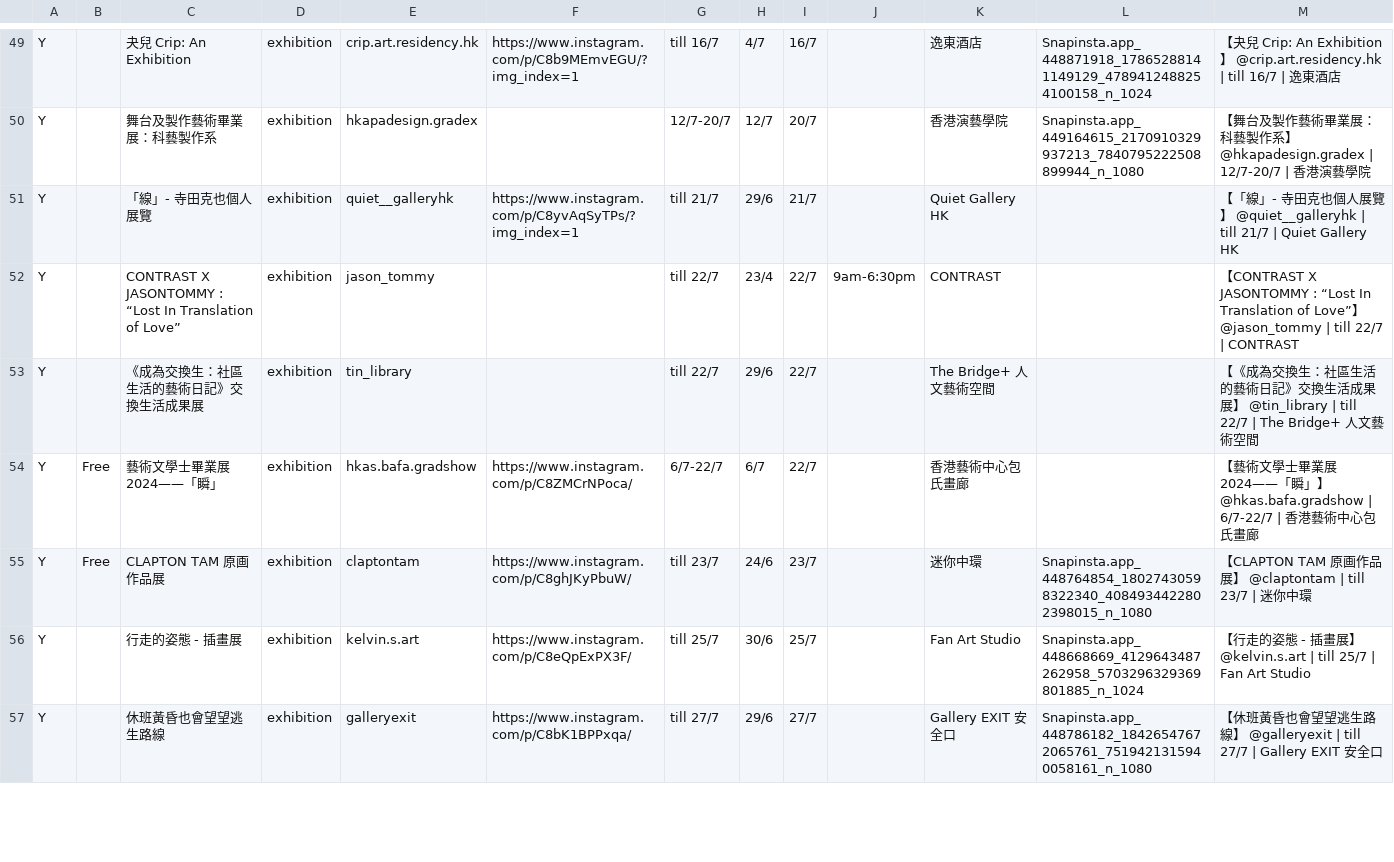
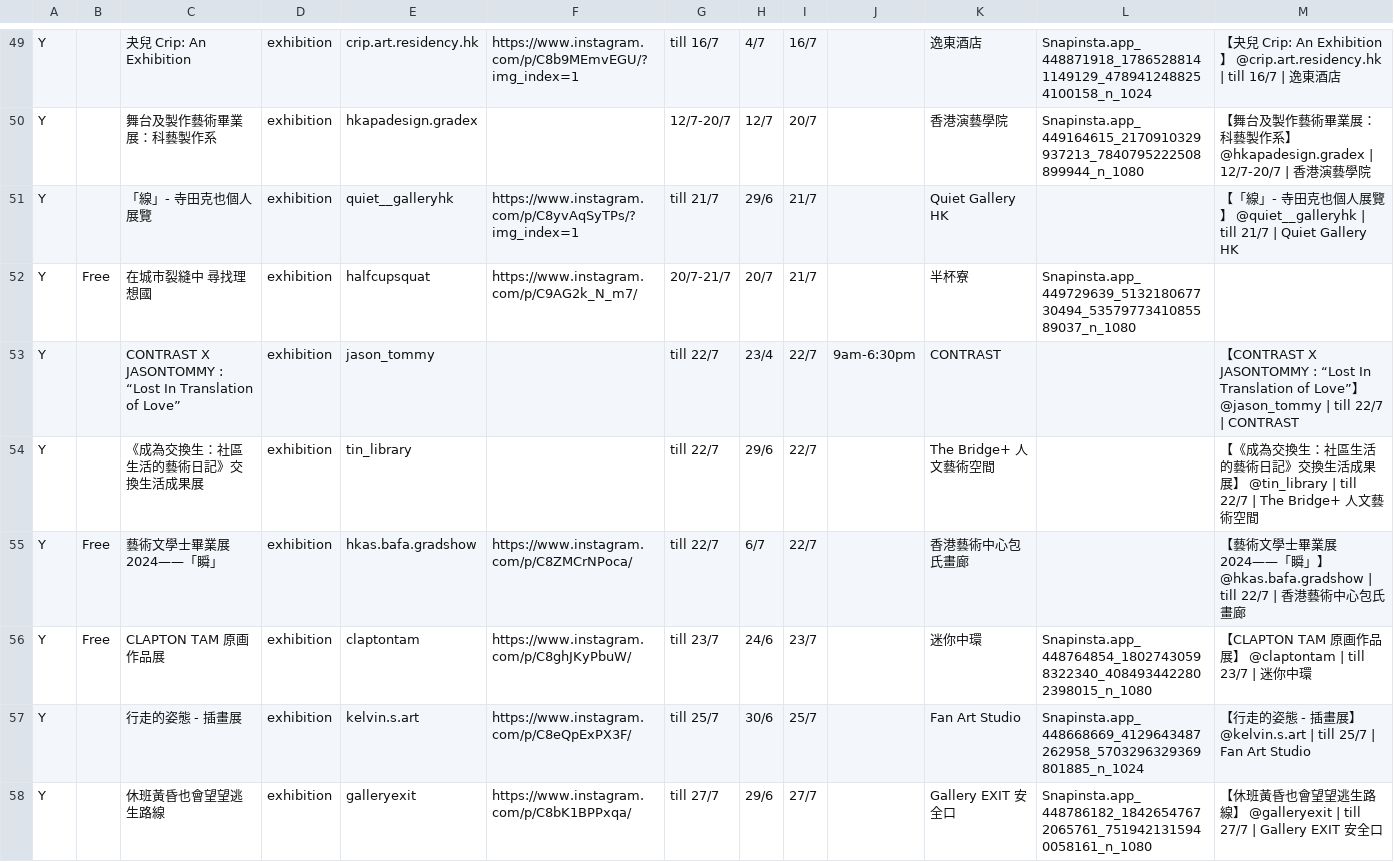
Before and after one commit to dl512/events, a CSV file: exhibition.csv, drawn as a sheet; only a part is shown, gaps mark what is left out; the diff covers the shown part only.

```diff
--- a/exhibition.csv
+++ b/exhibition.csv
@@ -51,5 +51,6 @@ Y,,舞台及製作藝術畢業展：科藝製作系,exhibition,hkapadesign.grade
 Y,,「線」- 寺田克也個人展覽,exhibition,quiet__galleryhk,https://www.instagram.com/p/C8yvAqSyTPs/?img_index=1,till 21/7,29/6,21/7,,Quiet Gallery HK,,【「線」- 寺田克也個人展覽】 @quiet__galleryhk | till 21/7 | Quiet Gallery HK
+Y,Free,在城市裂縫中 尋找理想國,exhibition,halfcupsquat,https://www.instagram.com/p/C9AG2k_N_m7/,20/7-21/7,20/7,21/7,,半杯寮,Snapinsta.app_449729639_513218067730494_5357977341085589037_n_1080,
 Y,,CONTRAST X JASONTOMMY : “Lost In Translation of Love”,exhibition,jason_tommy,,till 22/7,23/4,22/7,9am-6:30pm,CONTRAST,,【CONTRAST X JASONTOMMY : “Lost In Translation of Love”】 @jason_tommy | till 22/7 | CONTRAST
 Y,,《成為交換生：社區生活的藝術日記》交換生活成果展,exhibition,tin_library,,till 22/7,29/6,22/7,,The Bridge+ 人文藝術空間,,【《成為交換生：社區生活的藝術日記》交換生活成果展】 @tin_library | till 22/7 | The Bridge+ 人文藝術空間
-Y,Free,藝術文學士畢業展2024——「瞬」,exhibition,hkas.bafa.gradshow,https://www.instagram.com/p/C8ZMCrNPoca/,6/7-22/7,6/7,22/7,,香港藝術中心包氏畫廊,,【藝術文學士畢業展2024——「瞬」】 @hkas.bafa.gradshow | 6/7-22/7 | 香港藝術中心包氏畫廊
+Y,Free,藝術文學士畢業展2024——「瞬」,exhibition,hkas.bafa.gradshow,https://www.instagram.com/p/C8ZMCrNPoca/,till 22/7,6/7,22/7,,香港藝術中心包氏畫廊,,【藝術文學士畢業展2024——「瞬」】 @hkas.bafa.gradshow | till 22/7 | 香港藝術中心包氏畫廊
 Y,Free,CLAPTON TAM 原画作品展,exhibition,claptontam,https://www.instagram.com/p/C8ghJKyPbuW/,till 23/7,24/6,23/7,,迷你中環,Snapinsta.app_448764854_18027430598322340_4084934422802398015_n_1080,【CLAPTON TAM 原画作品展】 @claptontam | till 23/7 | 迷你中環
```
Also changed, not shown: 5 added rows and 7 edited cells elsewhere in this file, 45 other files.
